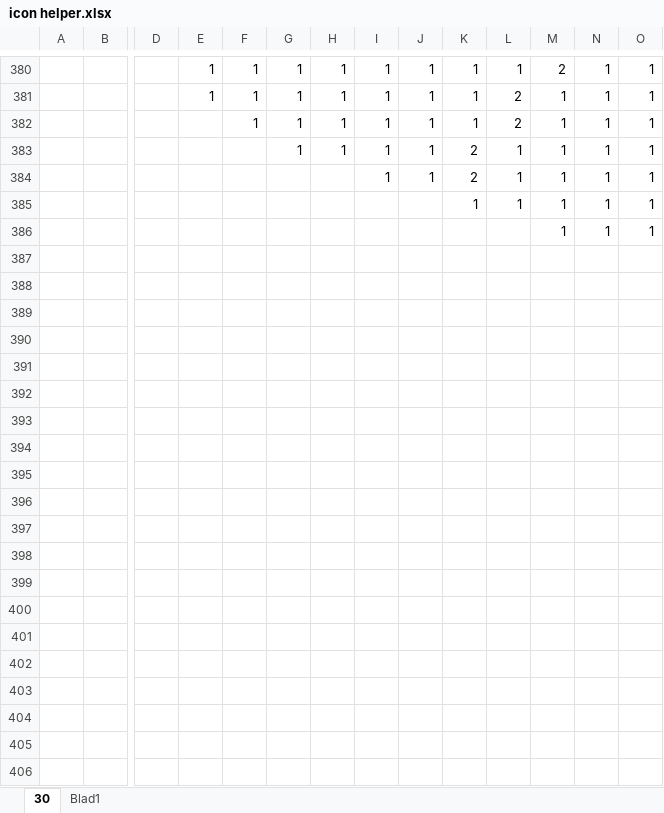
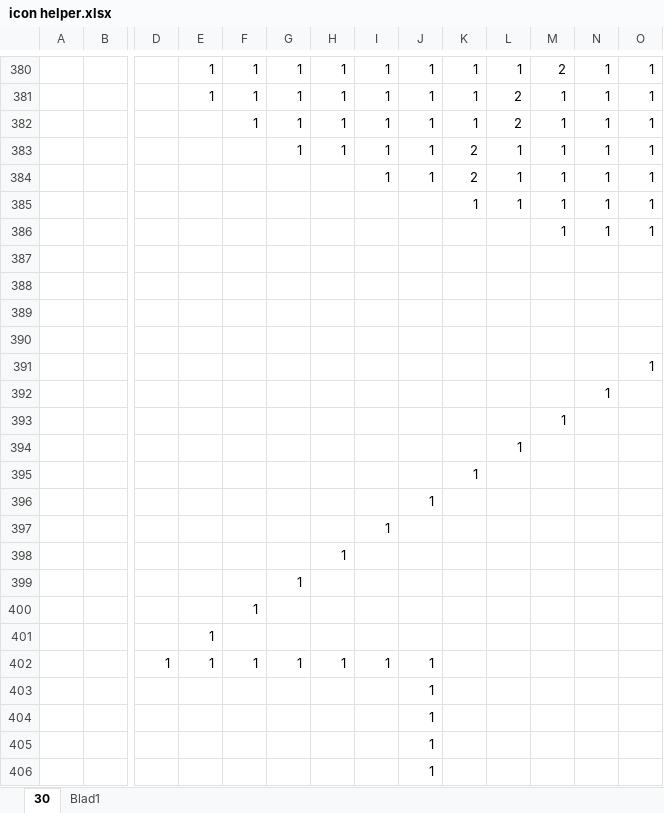
Before and after one commit to BrendanKoster86/BKOS4, an Excel workbook: icon helper.xlsx, sheet 30, drawn as a sheet; only a part is shown, gaps mark what is left out; values as stored, in another font and other column widths than the file's, no borders; conditional formats not drawn; rows hold the shown columns only; the diff covers the shown part only; the diff names each change by its address in the sheet, - before the commit and + after, or states it on an @@ line.

```diff
--- a/icon helper.xlsx (sheet 30)
+++ b/icon helper.xlsx (sheet 30)
+row 387: (empty)
+row 388: (empty)
+row 389: (empty)
+row 390: (empty)
+row 391:  |  |  |  |  |  |  |  |  |  |  |  |  | 1
+row 392:  |  |  |  |  |  |  |  |  |  |  |  | 1
+row 393:  |  |  |  |  |  |  |  |  |  |  | 1
+row 394:  |  |  |  |  |  |  |  |  |  | 1
+row 395:  |  |  |  |  |  |  |  |  | 1
+row 396:  |  |  |  |  |  |  |  | 1
+row 397:  |  |  |  |  |  |  | 1
+row 398:  |  |  |  |  |  | 1
+row 399:  |  |  |  |  | 1
+row 400:  |  |  |  | 1
+row 401:  |  |  | 1
+row 402:  |  | 1 | 1 | 1 | 1 | 1 | 1 | 1
+row 403:  |  |  |  |  |  |  |  | 1
+row 404:  |  |  |  |  |  |  |  | 1
+row 405:  |  |  |  |  |  |  |  | 1
+row 406:  |  |  |  |  |  |  |  | 1
```
Also changed, not shown: 12 added rows elsewhere in this sheet, 19 other files.
